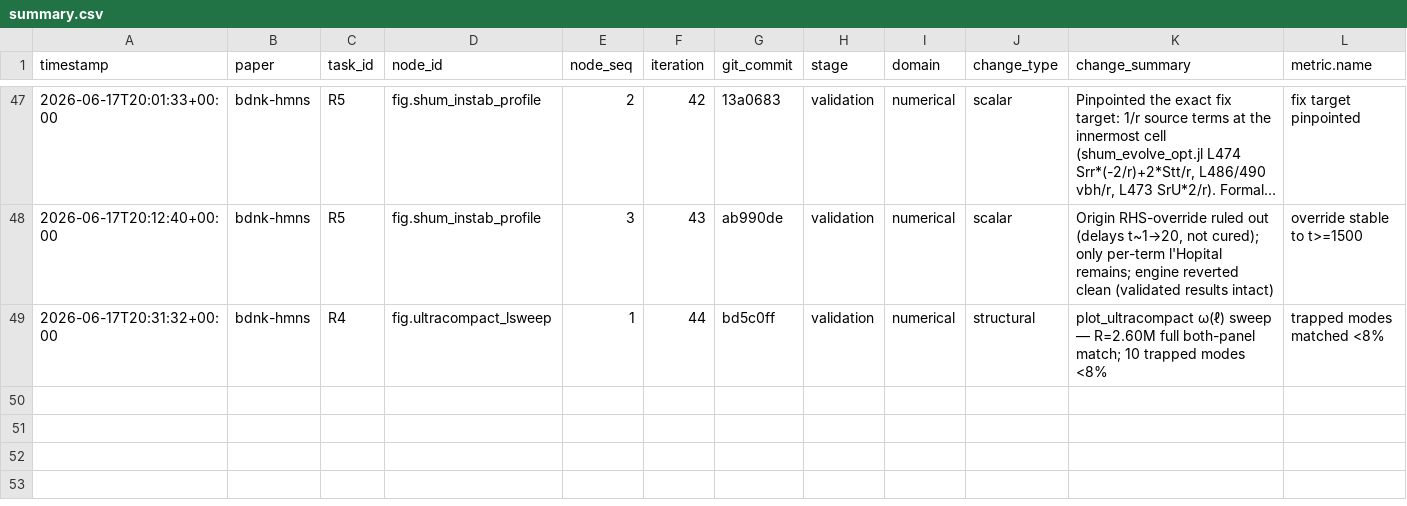
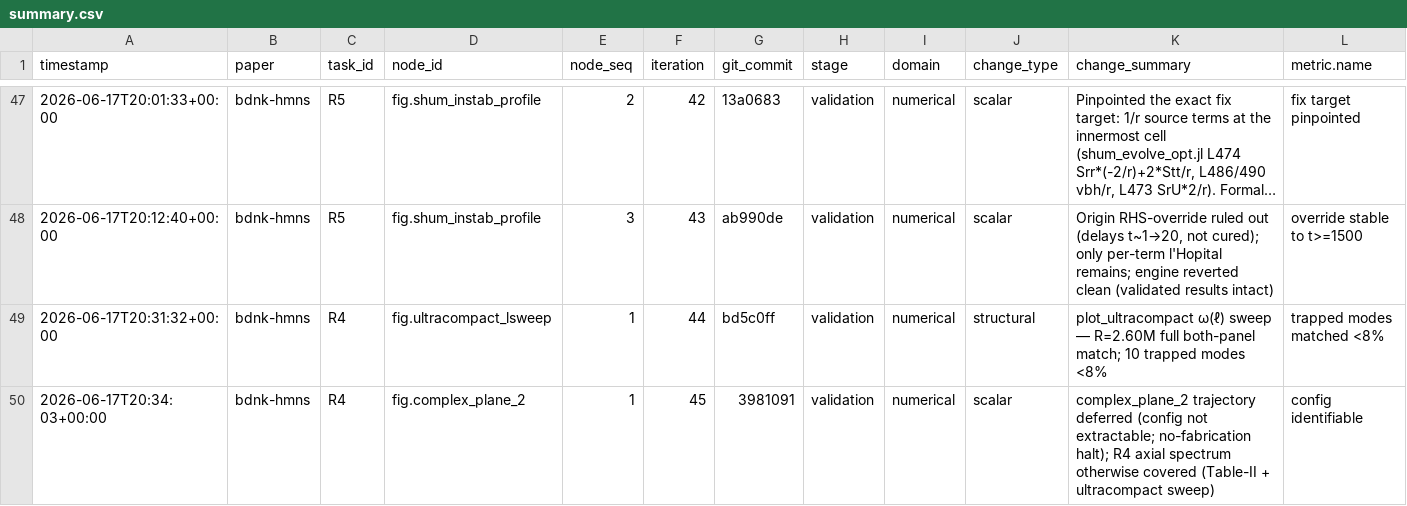
Before and after one commit to FoAKTEE/BDNK, a CSV file: error-database/paper_bdnk-hmns/summary.csv, drawn as a sheet; only a part is shown, gaps mark what is left out; long unchanged cells end in …; rows hold the shown columns only; the diff names each change by its address in the sheet, - before the commit and + after, or states it on an @@ line.

Commit message:
docs(R4): complex_plane_2 config not extractable — no-fabrication halt
- why: ralph loop iter 45 — assess the last Bussières figure (complex_plane_2,
  the η_c (f,τ) trajectory with avoided crossing)
- finding: its non-viscous anchor (f≈9.47 kHz, τ≈46 µs) does NOT match the verified
  EOS1 inviscid w-mode (10.50, 29.54) — a different overtone/star/config that is
  not identifiable from the figure or source materials [HOLE]
- decision: HALT per the binding no-fabrication rule — reproducing it would require
  guessing the exact configuration. The verified Table-II (f,τ) match
  (axial_qnm_reproduction <0.04%) + the plot_ultracompact ω(ℓ) sweep already cover
  the quantitative R4 axial spectrum [FUTURE]
- change: loop iter -> 46
- files: error-database, ralph-loop state

Iter: 045
Refs: Bussières 2604.13208 complex_plane_2
Verify: inviscid anchor 9.47≠10.50 → config not extractable
Claim: FUTURE - complex_plane_2 needs config (no-fabrication halt); Modality: FigureAnalysis

```diff
--- a/error-database/paper_bdnk-hmns/summary.csv
+++ b/error-database/paper_bdnk-hmns/summary.csv
+row 50: 2026-06-17T20:34:03+00:00 | bdnk-hmns | R4 | fig.complex_plane_2 | 1 | 45 | 3981091 | validation | numerical | scalar | complex_plane_2 trajectory deferred (config not extractable; no-fabrication halt); R4 axial spectrum otherwise covered (Table-II + ultracompact sweep) | config identifiable
```
Also changed, not shown: 2 other files.
